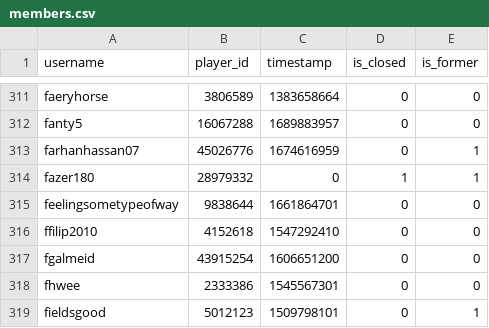
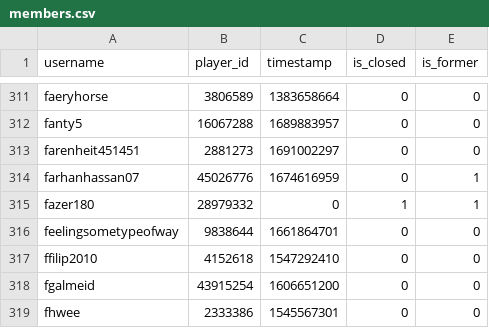
Before and after one commit to Sootopolis/tgbe-tools, a CSV file: members.csv, drawn as a sheet; only a part is shown, gaps mark what is left out; the shorter side is filled out with more unchanged rows.

```diff
--- a/members.csv
+++ b/members.csv
@@ -312,2 +312,3 @@ faeryhorse,3806589,1383658664,0,0
 fanty5,16067288,1689883957,0,0
+farenheit451451,2881273,1691002297,0,0
 farhanhassan07,45026776,1674616959,0,1
```
Also changed, not shown: scanned.csv.
